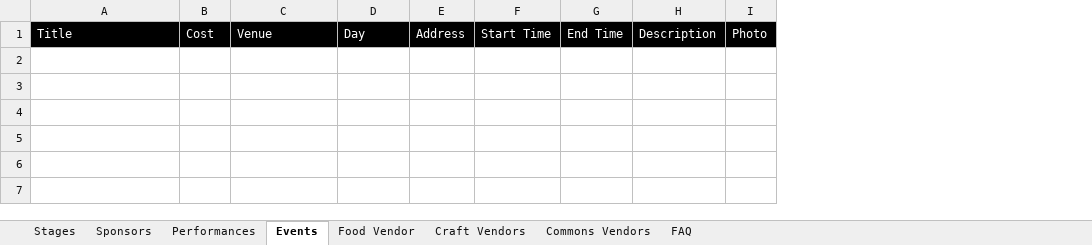
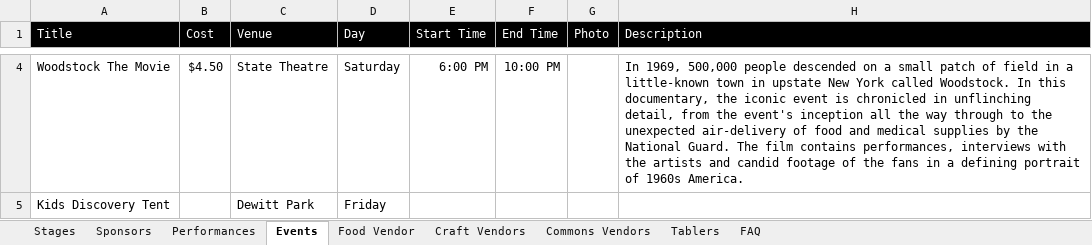
Before and after one commit to thinktopography/ifestmobile, an Excel workbook: src/scripts/import/data.xlsx, sheet Events, drawn as a sheet; only a part is shown, gaps mark what is left out; values as stored, in another font and other column widths than the file's, no borders; charts and pictures not drawn; removed rows and columns are numbered as before the commit, all else as after; the diff covers the shown part only; the diff names each change by its address in the sheet, - before the commit and + after, or states it on an @@ line.

Commit message:
updating sponsors, adding tablers

```diff
--- a/src/scripts/import/data.xlsx (sheet Events)
+++ b/src/scripts/import/data.xlsx (sheet Events)
+sheet tab: Tablers
-column E (Address), empty
-column H (Description), empty
+column H (Description), empty
+row 4: Woodstock The Movie | $4.50 | State Theatre | Saturday | 6:00 PM | 10:00 PM |  | In 1969, 500,000 people descended on a small patch of field in a little-known town in upstate New York called Woodstock. In this documentary, the iconic event is chronicled in unflinching detail, from the event's inception all the way through to the unexpected air-delivery of food and medical supplies by the National Guard. The film contains performances, interviews with the artists and candid footage of the fans in a defining portrait of 1960s America.
+row 5: Kids Discovery Tent |  | Dewitt Park | Friday
```
Also changed, not shown: 2 added rows elsewhere in this sheet, sheet Performances, sheet Commons Vendors, charts or pictures, 48 other files.
